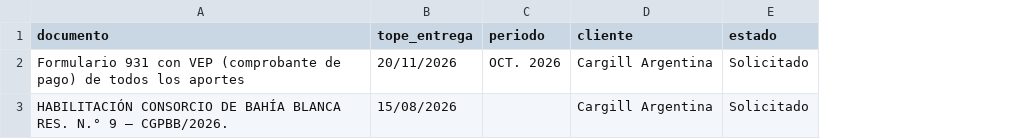
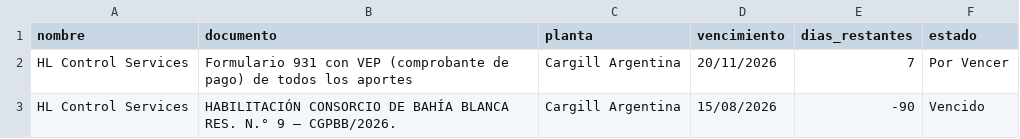
Before and after one commit to EzequielDiez/control-terminales, a CSV file: cargill_empresa_pendientes.csv, drawn as a sheet; removed rows and columns are numbered as before the commit, all else as after; the diff names each change by its address in the sheet, - before the commit and + after, or states it on an @@ line.

```diff
--- a/cargill_empresa_pendientes.csv
+++ b/cargill_empresa_pendientes.csv
+column A (nombre), rows 2-3: HL Control Services | HL Control Services
-column B (tope_entrega), rows 2-3: 20/11/2026 | 15/08/2026
-column C (periodo), row 2: OCT. 2026
+column D (vencimiento), rows 2-3: 20/11/2026 | 15/08/2026
+column E (dias_restantes), rows 2-3: 7 | -90
-C1: cliente
+C1: planta
-F2 (estado): Solicitado
+F2 (estado): Por Vencer
-F3 (estado): Solicitado
+F3 (estado): Vencido
```
Also changed, not shown: cargill_trabajadores_pendientes.csv, cofco_empleados_plantas.csv, 8 other files.
